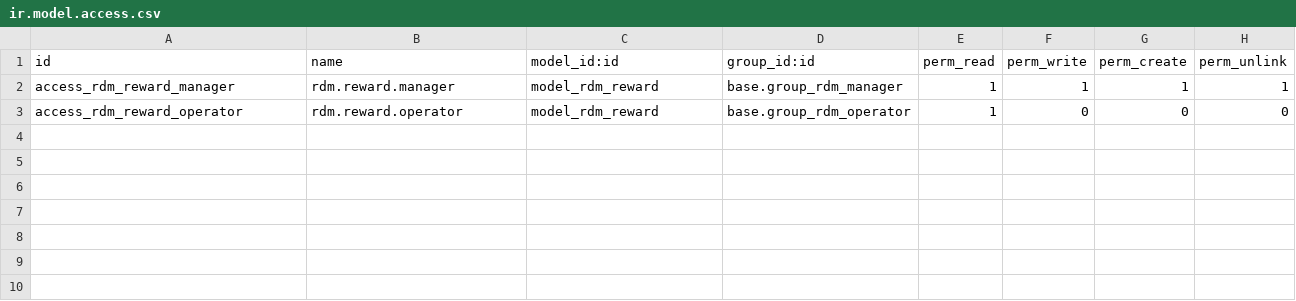
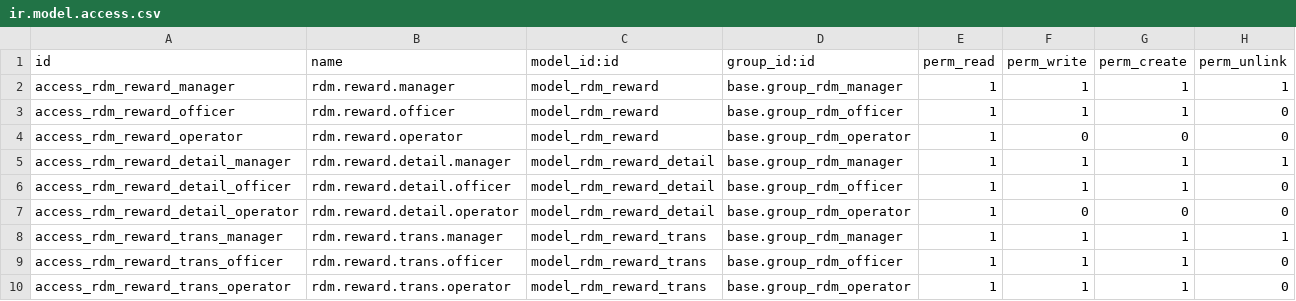
Before and after one commit to wahhid/jakc_redemption_reward_ec, a CSV file: security/ir.model.access.csv, drawn as a sheet.

```diff
--- a/security/ir.model.access.csv
+++ b/security/ir.model.access.csv
@@ -2,2 +2,9 @@ id,name,model_id:id,group_id:id,perm_read,perm_write,perm_create,perm_unlink
 access_rdm_reward_manager,rdm.reward.manager,model_rdm_reward,base.group_rdm_manager,1,1,1,1
+access_rdm_reward_officer,rdm.reward.officer,model_rdm_reward,base.group_rdm_officer,1,1,1,0
 access_rdm_reward_operator,rdm.reward.operator,model_rdm_reward,base.group_rdm_operator,1,0,0,0
+access_rdm_reward_detail_manager,rdm.reward.detail.manager,model_rdm_reward_detail,base.group_rdm_manager,1,1,1,1
+access_rdm_reward_detail_officer,rdm.reward.detail.officer,model_rdm_reward_detail,base.group_rdm_officer,1,1,1,0
+access_rdm_reward_detail_operator,rdm.reward.detail.operator,model_rdm_reward_detail,base.group_rdm_operator,1,0,0,0
+access_rdm_reward_trans_manager,rdm.reward.trans.manager,model_rdm_reward_trans,base.group_rdm_manager,1,1,1,1
+access_rdm_reward_trans_officer,rdm.reward.trans.officer,model_rdm_reward_trans,base.group_rdm_officer,1,1,1,0
+access_rdm_reward_trans_operator,rdm.reward.trans.operator,model_rdm_reward_trans,base.group_rdm_operator,1,1,1,0
```
Also changed, not shown: 3 other files.
